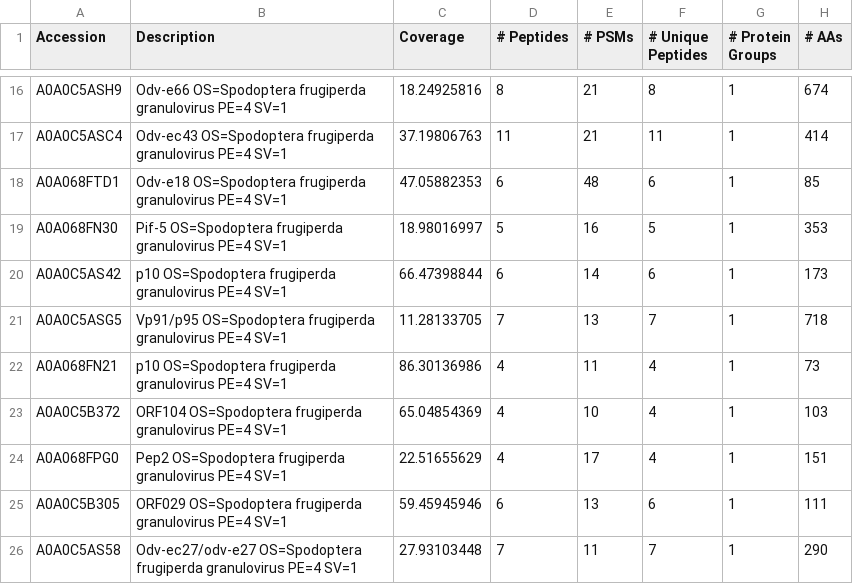
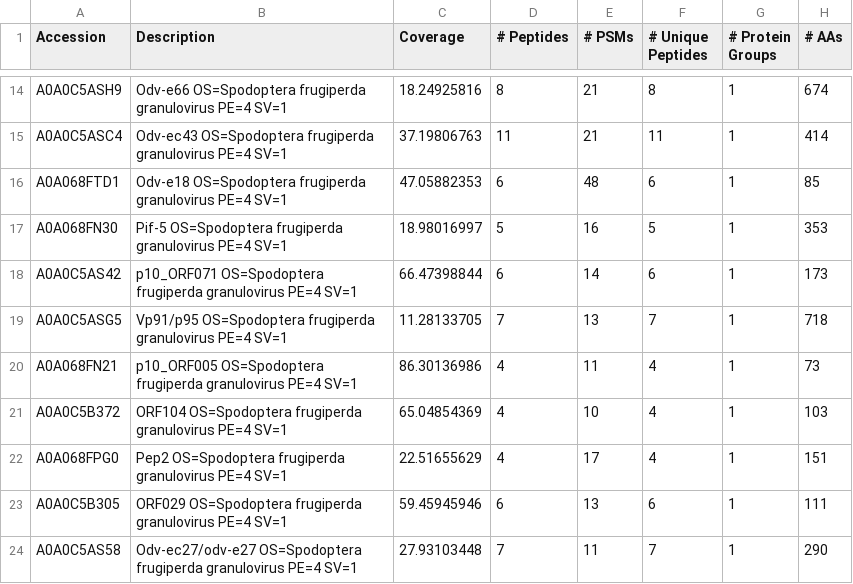
Before and after one commit to tomasMasson/sfgv_proteomics, a CSV file: resources/sfgv02_data.csv, drawn as a sheet; only a part is shown, gaps mark what is left out; addresses are those after the commit; the diff covers the shown part only; the diff names each change by its address in the sheet, - before the commit and + after, or states it on an @@ line.

```diff
--- a/resources/sfgv02_data.csv
+++ b/resources/sfgv02_data.csv
-B18 (Description): p10 OS=Spodoptera frugiperda…
+B18 (Description): p10_ORF071 OS=Spodoptera frugiperda…
-B20 (Description): p10 OS=Spodoptera frugiperda…
+B20 (Description): p10_ORF005 OS=Spodoptera frugiperda…
```
Also changed, not shown: 9 removed rows elsewhere in this file, resources/sfgv01_data.csv, resources/sfgv03_data.csv.
